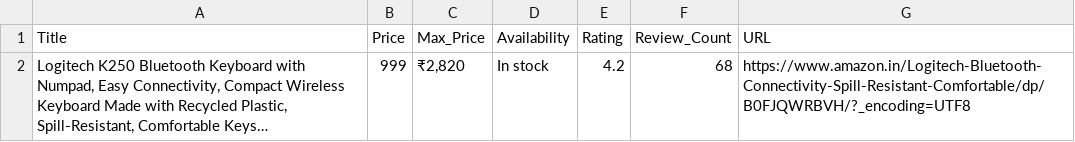
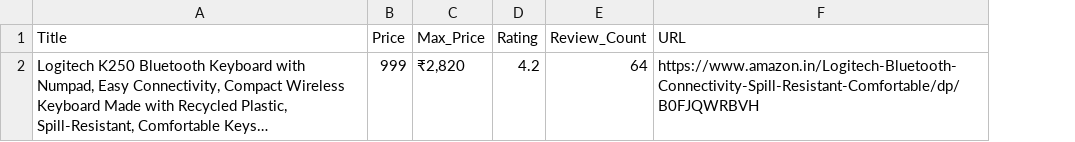
Before and after one commit to quintart/web_Scraping, a CSV file: amazon/Product_Details.csv, drawn as a sheet; long unchanged cells end in …; removed rows and columns are numbered as before the commit, all else as after; the diff names each change by its address in the sheet, - before the commit and + after, or states it on an @@ line.

```diff
--- a/amazon/Product_Details.csv
+++ b/amazon/Product_Details.csv
-column D (Availability), row 2: In stock
-E2 (Review_Count): 68
+E2 (Review_Count): 64
-F2 (URL): https://www.amazon.in/Logitech-Bluetooth-Connectivity-Spill-Resistant-Comfortable/dp/B0FJQWRBVH/?_encoding=UTF8
+F2 (URL): https://www.amazon.in/Logitech-Bluetooth-Connectivity-Spill-Resistant-Comfortable/dp/B0FJQWRBVH
```
Also changed, not shown: 6 other files.
